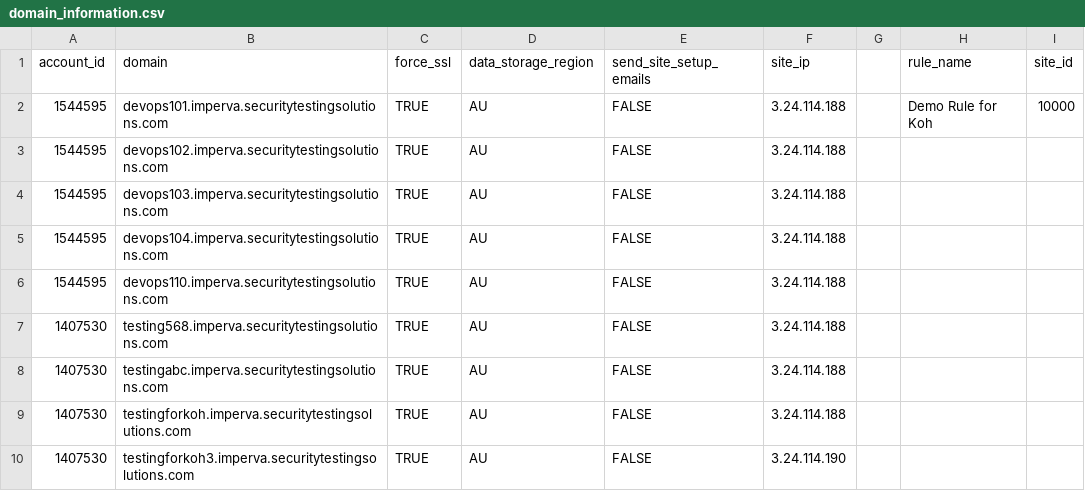
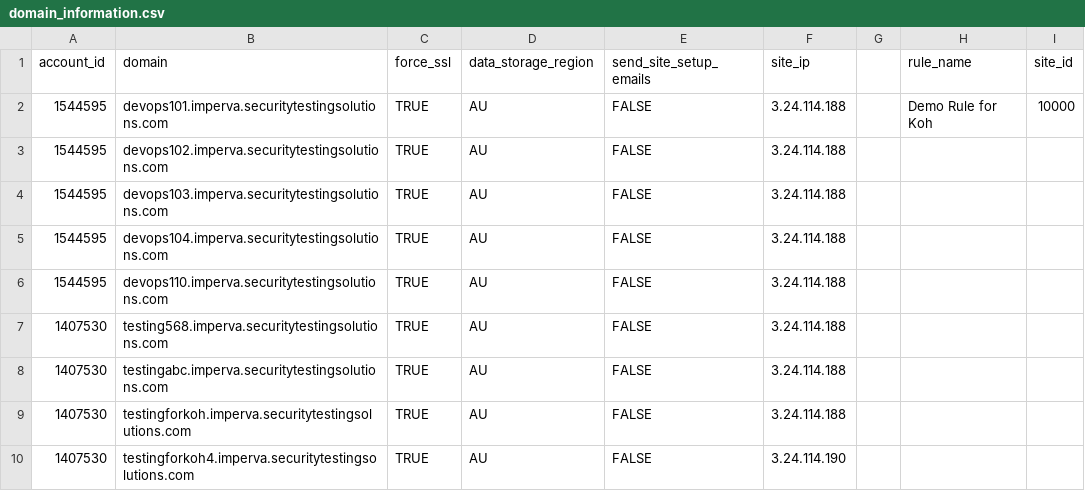
Before and after one commit to shikhar1987/Imperva-Terraform-Cloud-WAF, a CSV file: domain_information.csv, drawn as a sheet; only a part is shown; the diff names each change by its address in the sheet, - before the commit and + after, or states it on an @@ line.

Commit message:
testing4 for koh

```diff
--- a/domain_information.csv
+++ b/domain_information.csv
-B10 (domain): testingforkoh3.imperva.securitytestingsolutions.com
+B10 (domain): testingforkoh4.imperva.securitytestingsolutions.com
```
